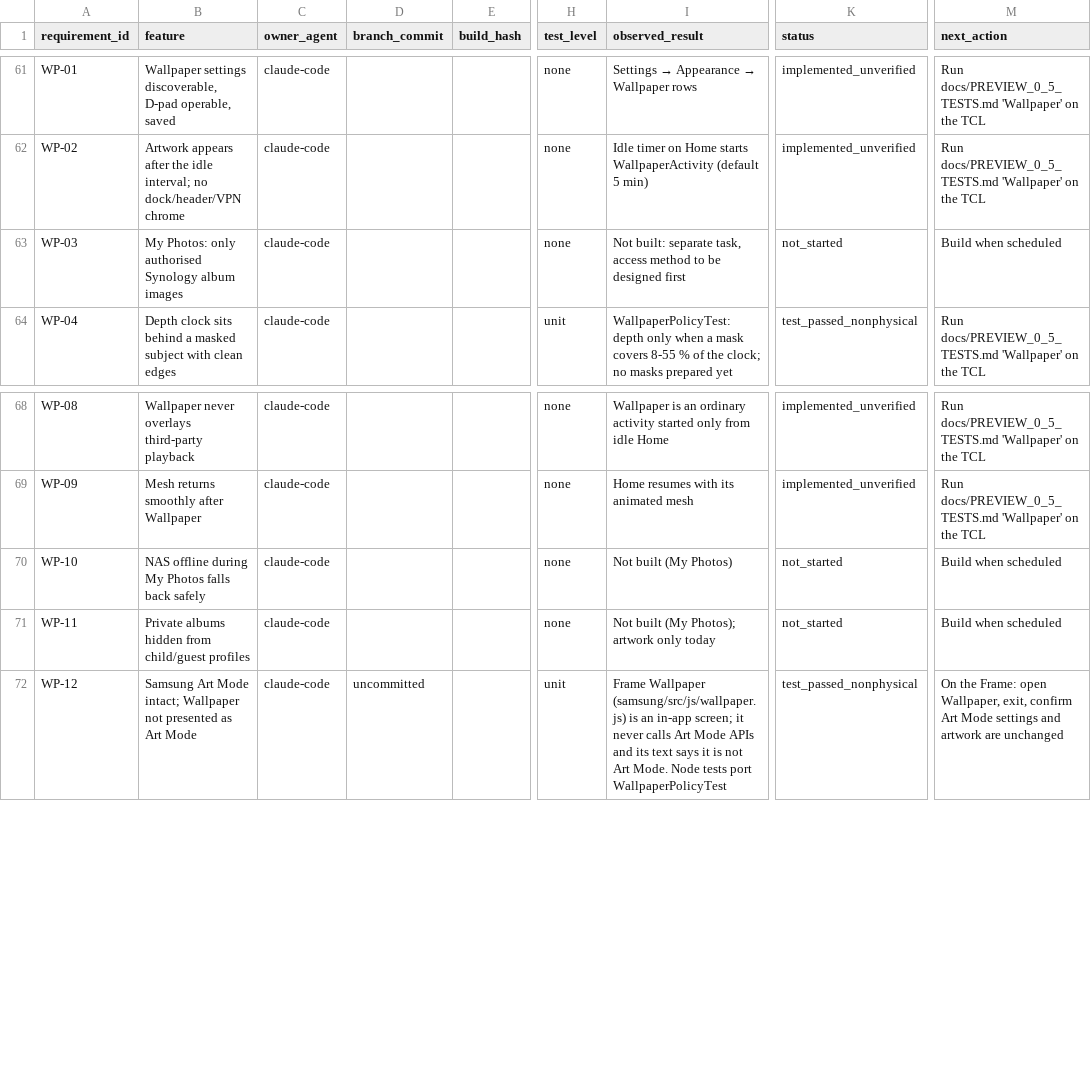
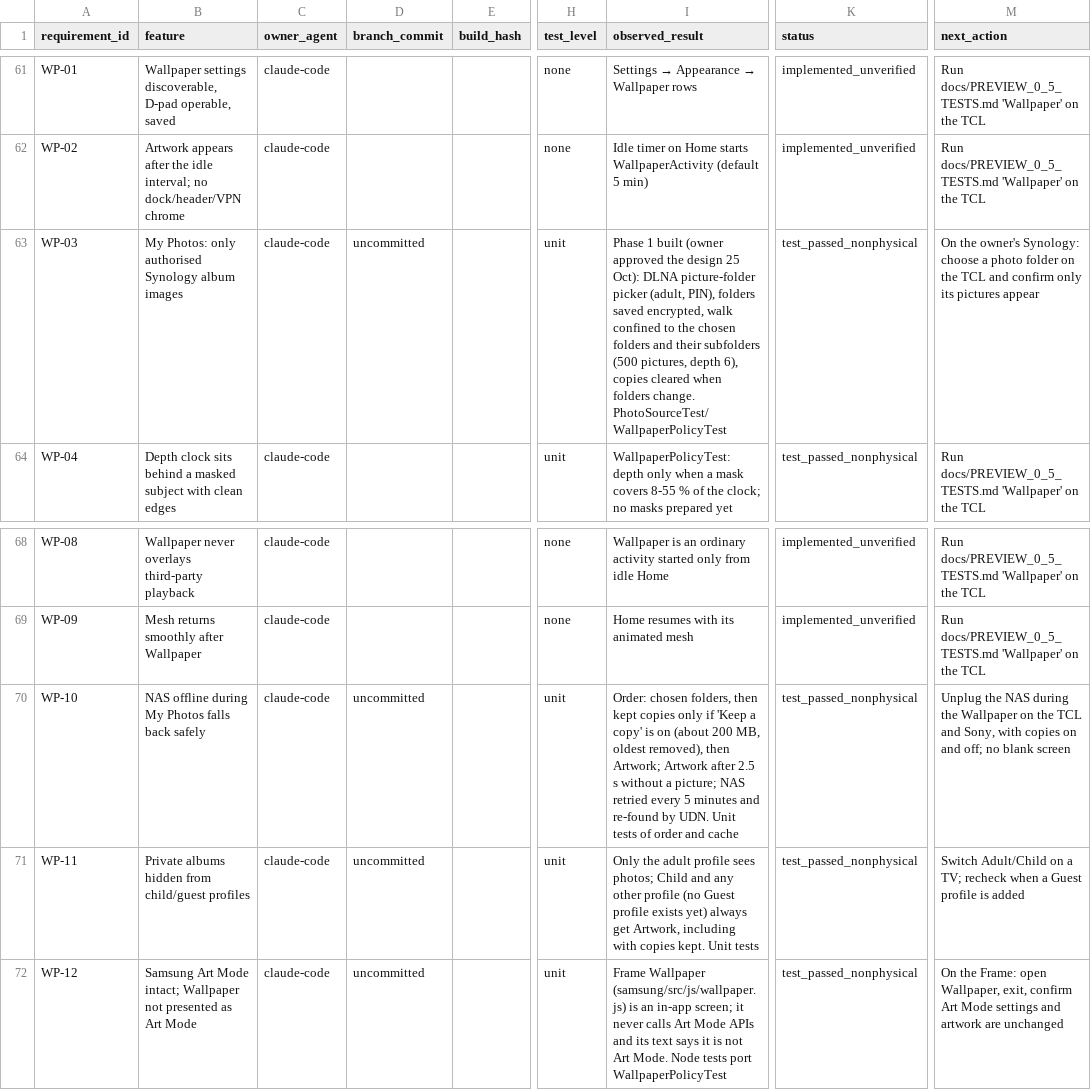
Before and after one commit to tcrosswell-99/Unified-TV, a CSV file: docs/ACCEPTANCE_REGISTER.csv, drawn as a sheet; only a part is shown, gaps mark what is left out; the diff names each change by its address in the sheet, - before the commit and + after, or states it on an @@ line.

```diff
--- a/docs/ACCEPTANCE_REGISTER.csv
+++ b/docs/ACCEPTANCE_REGISTER.csv
-D63 (branch_commit): (empty)
+D63 (branch_commit): uncommitted
-H63 (test_level): none
+H63 (test_level): unit
-I63 (observed_result): Not built: separate task, access method to be designed first
+I63 (observed_result): Phase 1 built (owner approved the design 25 Oct): DLNA picture-folder picker (adult, PIN), folders saved encrypted, walk confined to the chosen folders and their subfolders (500 pictures, depth 6), copies cleared when folders change. PhotoSourceTest/WallpaperPolicyTest
-K63 (status): not_started
+K63 (status): test_passed_nonphysical
-M63 (next_action): Build when scheduled
+M63 (next_action): On the owner's Synology: choose a photo folder on the TCL and confirm only its pictures appear
-D70:D71 (branch_commit): (empty)
+D70:D71 (branch_commit): uncommitted
-H70:H71 (test_level): none
+H70:H71 (test_level): unit
-I70 (observed_result): Not built (My Photos)
+I70 (observed_result): Order: chosen folders, then kept copies only if 'Keep a copy' is on (about 200 MB, oldest removed), then Artwork; Artwork after 2.5 s without a picture; NAS retried every 5 minutes and re-found by UDN. Unit tests of order and cache
-K70:K71 (status): not_started
+K70:K71 (status): test_passed_nonphysical
-M70 (next_action): Build when scheduled
+M70 (next_action): Unplug the NAS during the Wallpaper on the TCL and Sony, with copies on and off; no blank screen
-I71 (observed_result): Not built (My Photos); artwork only today
+I71 (observed_result): Only the adult profile sees photos; Child and any other profile (no Guest profile exists yet) always get Artwork, including with copies kept. Unit tests
-M71 (next_action): Build when scheduled
+M71 (next_action): Switch Adult/Child on a TV; recheck when a Guest profile is added
```
Also changed, not shown: 14 other files.
